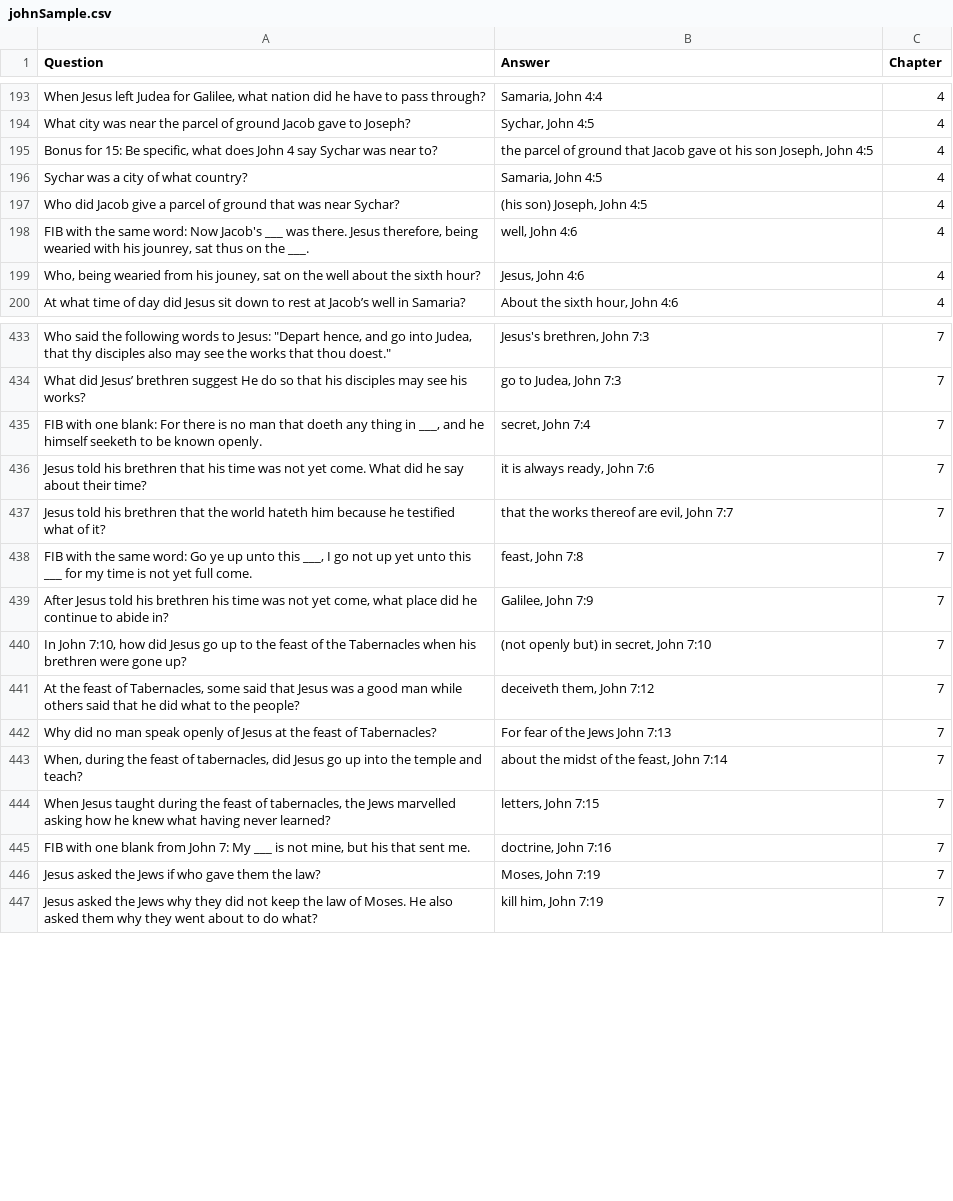
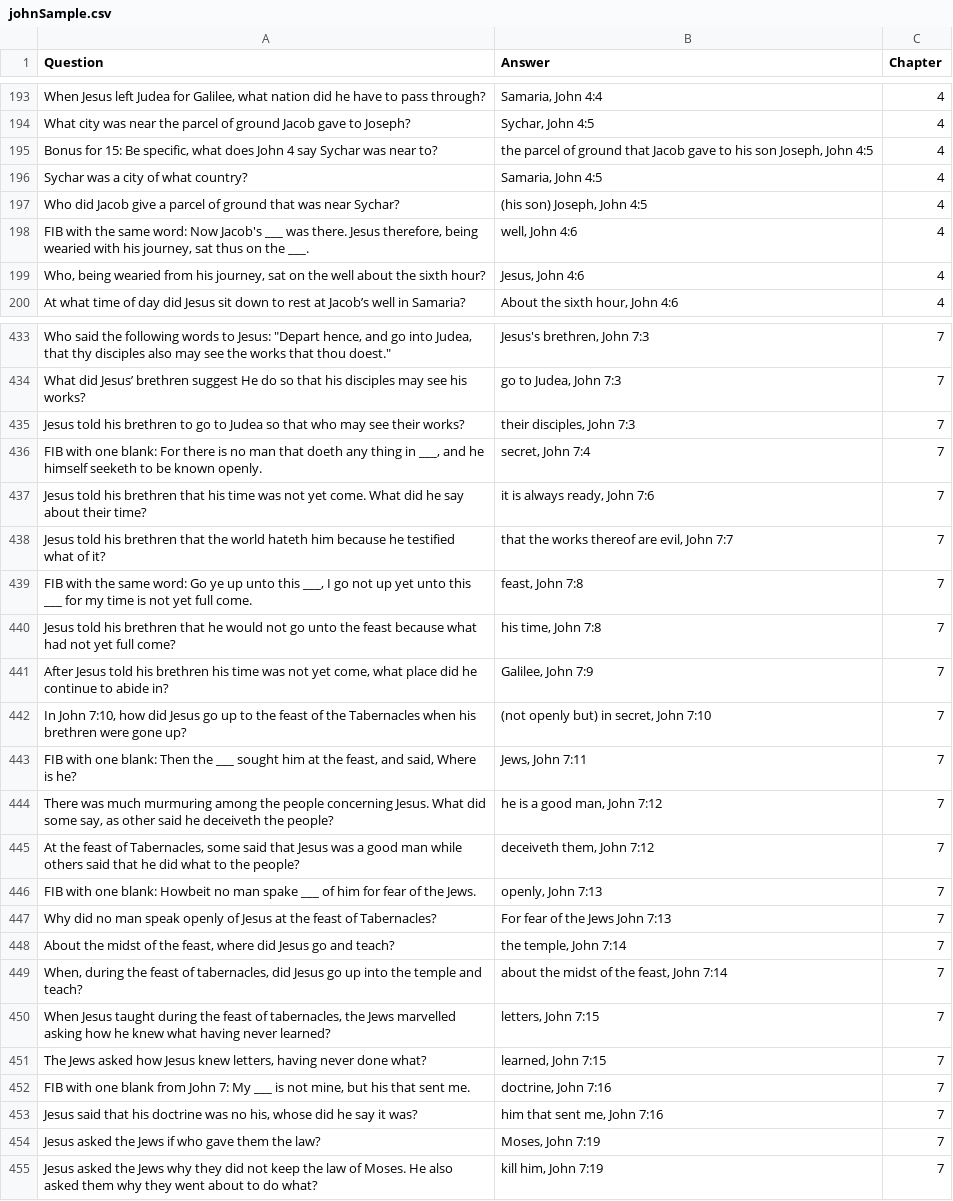
Before and after one commit to markASC6/teaneckBB, a CSV file: data/johnSample.csv, drawn as a sheet; only a part is shown, gaps mark what is left out; the diff covers the shown part only; the diff names each change by its address in the sheet, - before the commit and + after, or states it on an @@ line.

```diff
--- a/data/johnSample.csv
+++ b/data/johnSample.csv
-B195 (Answer): …Jacob gave ot his son…
+B195 (Answer): …Jacob gave to his son…
-A198 (Question): …with his jounrey, sat thus…
+A198 (Question): …with his journey, sat thus…
-A199 (Question): …from his jouney, sat on…
+A199 (Question): …from his journey, sat on…
+row 435: Jesus told his brethren to go to Judea so that who may see their works? | their disciples, John 7:3 | 7
+row 440: Jesus told his brethren that he would not go unto the feast because what had not yet full come? | his time, John 7:8 | 7
+row 443: FIB with one blank: Then the ___ sought him at the feast, and said, Where is he? | Jews, John 7:11 | 7
+row 444: There was much murmuring among the people concerning Jesus. What did some say, as other said he deceiveth the people? | he is a good man, John 7:12 | 7
+row 446: FIB with one blank: Howbeit no man spake ___ of him for fear of the Jews. | openly, John 7:13 | 7
+row 448: About the midst of the feast, where did Jesus go and teach? | the temple, John 7:14 | 7
+row 451: The Jews asked how Jesus knew letters, having never done what? | learned, John 7:15 | 7
+row 453: Jesus said that his doctrine was no his, whose did he say it was? | him that sent me, John 7:16 | 7
```
Also changed, not shown: 15 edited cells elsewhere in this file, data/estherSample.csv, data/exodusSample.csv, 1 other file.
